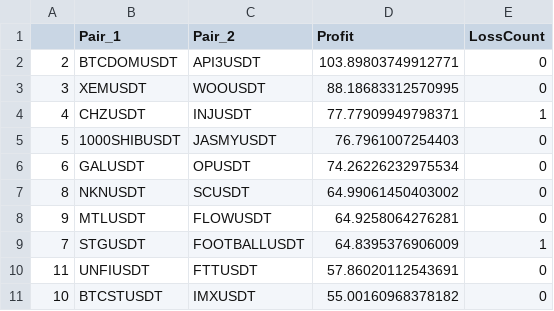
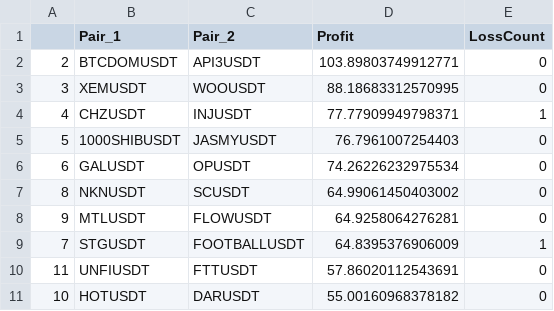
Before and after one commit to snowswirlin/test, a CSV file: mo_p.csv, drawn as a sheet.

Commit message:
Update mo_p.csv

```diff
--- a/mo_p.csv
+++ b/mo_p.csv
@@ -10,2 +10,2 @@
 11,UNFIUSDT,FTTUSDT,57.86020112543691,0
-10,BTCSTUSDT,IMXUSDT,55.00160968378182,0
+10,HOTUSDT,DARUSDT,55.00160968378182,0
```
